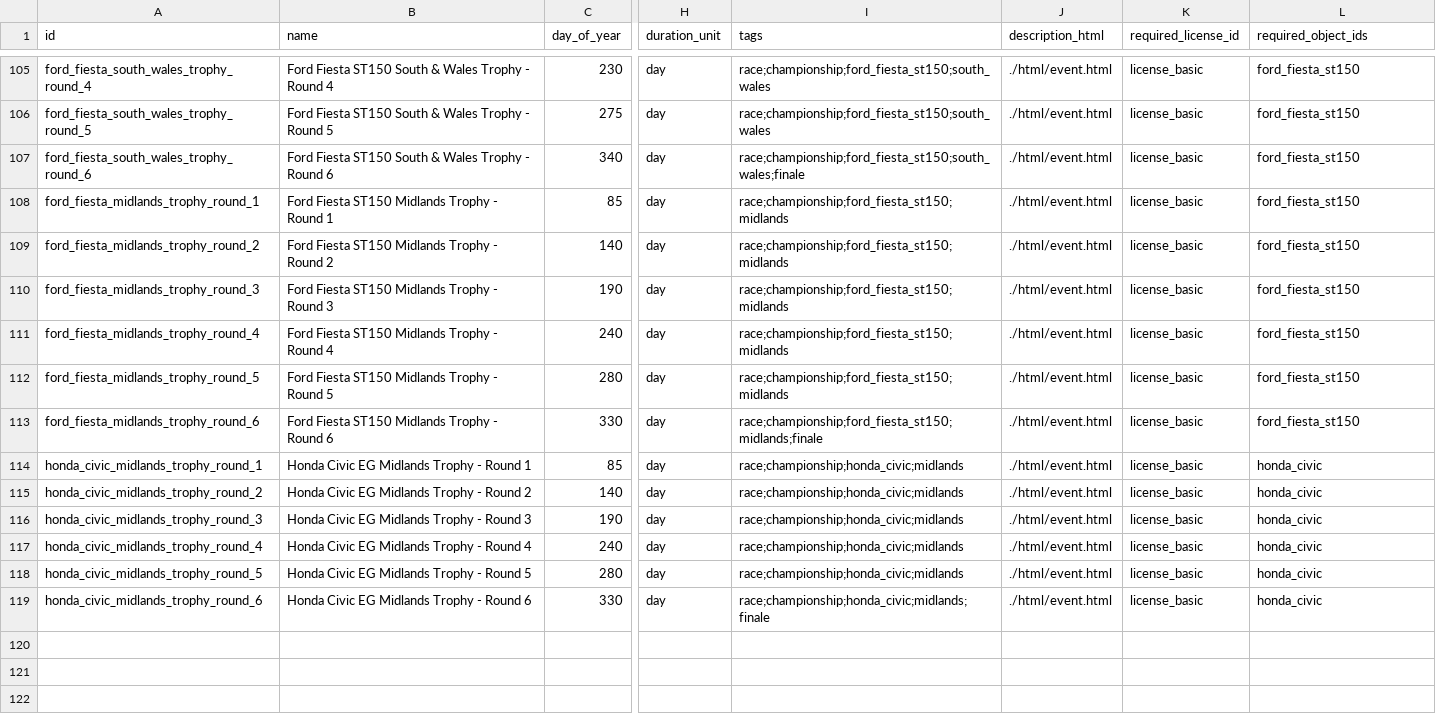
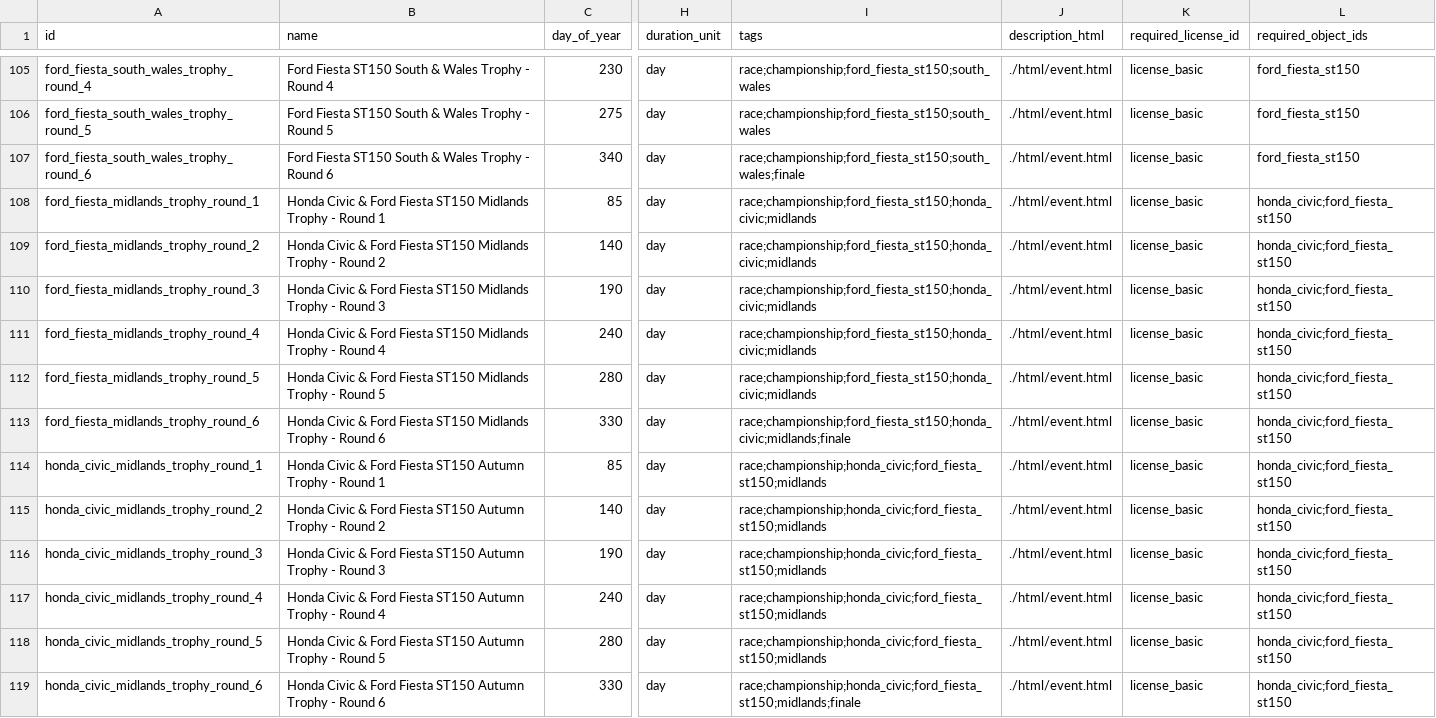
Before and after one commit to angelalonso/TTRPG-engine, a CSV file: dataset/events.csv, drawn as a sheet; only a part is shown, gaps mark what is left out; the diff names each change by its address in the sheet, - before the commit and + after, or states it on an @@ line.

```diff
--- a/dataset/events.csv
+++ b/dataset/events.csv
-B108 (name): Ford Fiesta…
+B108 (name): Honda Civic & Ford Fiesta…
-I108:I112 (tags): race;championship;ford_fiesta_st150;midlands
+I108:I112 (tags): race;championship;ford_fiesta_st150;honda_civic;midlands
-L108:L113 (required_object_ids): ford_fiesta_st150
+L108:L113 (required_object_ids): honda_civic;ford_fiesta_st150
-B109 (name): Ford Fiesta…
+B109 (name): Honda Civic & Ford Fiesta…
-B110 (name): Ford Fiesta…
+B110 (name): Honda Civic & Ford Fiesta…
-B111 (name): Ford Fiesta…
+B111 (name): Honda Civic & Ford Fiesta…
-B112 (name): Ford Fiesta…
+B112 (name): Honda Civic & Ford Fiesta…
-B113 (name): Ford Fiesta…
+B113 (name): Honda Civic & Ford Fiesta…
-I113 (tags): race;championship;ford_fiesta_st150;midlands;finale
+I113 (tags): race;championship;ford_fiesta_st150;honda_civic;midlands;finale
-B114 (name): Honda Civic EG Midlands Trophy -…
+B114 (name): Honda Civic & Ford Fiesta ST150 Autumn Trophy -…
-I114:I118 (tags): race;championship;honda_civic;midlands
+I114:I118 (tags): race;championship;honda_civic;ford_fiesta_st150;midlands
-L114:L119 (required_object_ids): honda_civic
+L114:L119 (required_object_ids): honda_civic;ford_fiesta_st150
-B115 (name): Honda Civic EG Midlands Trophy -…
+B115 (name): Honda Civic & Ford Fiesta ST150 Autumn Trophy -…
-B116 (name): Honda Civic EG Midlands Trophy -…
+B116 (name): Honda Civic & Ford Fiesta ST150 Autumn Trophy -…
-B117 (name): Honda Civic EG Midlands Trophy -…
+B117 (name): Honda Civic & Ford Fiesta ST150 Autumn Trophy -…
-B118 (name): Honda Civic EG Midlands Trophy -…
+B118 (name): Honda Civic & Ford Fiesta ST150 Autumn Trophy -…
-B119 (name): Honda Civic EG Midlands Trophy -…
+B119 (name): Honda Civic & Ford Fiesta ST150 Autumn Trophy -…
-I119 (tags): race;championship;honda_civic;midlands;finale
+I119 (tags): race;championship;honda_civic;ford_fiesta_st150;midlands;finale
```
Also changed, not shown: dataset/quests.csv, 4 other files.
